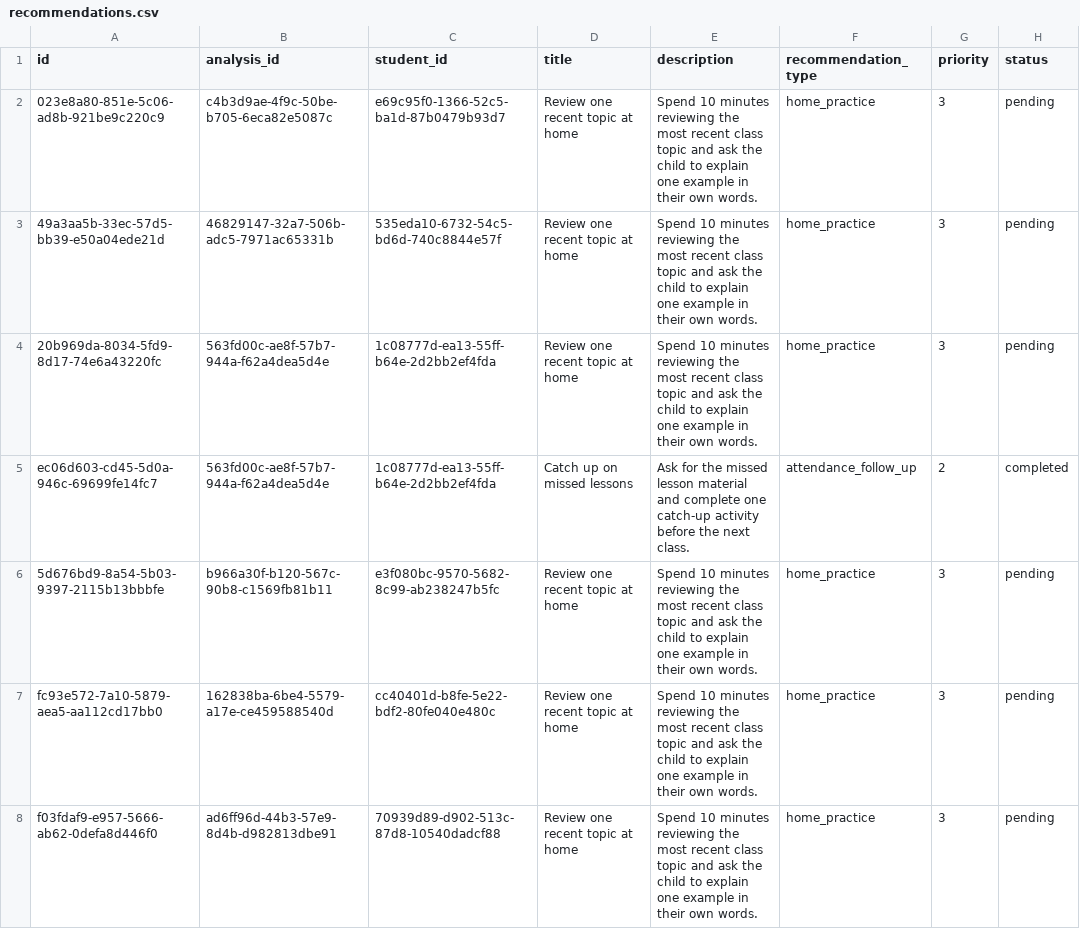
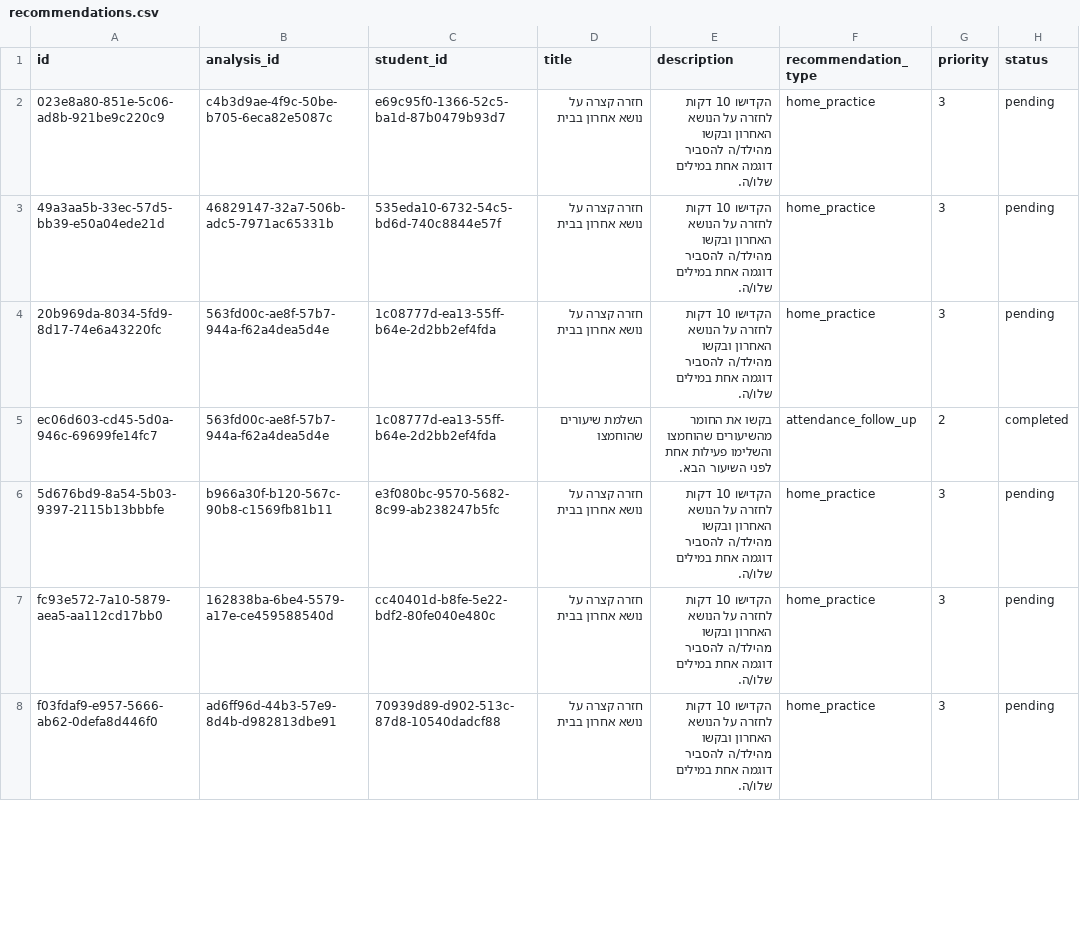
Before and after one commit to NadavOren05/insight, a CSV file: DB/SeedData/GeneralSchemas/csv/recommendations.csv, drawn as a sheet; only a part is shown; the diff covers the shown part only; the diff names each change by its address in the sheet, - before the commit and + after, or states it on an @@ line.

Commit message:
update seed data to hebrew

```diff
--- a/DB/SeedData/GeneralSchemas/csv/recommendations.csv
+++ b/DB/SeedData/GeneralSchemas/csv/recommendations.csv
-D2:D4 (title): Review one recent topic at home
+D2:D4 (title): חזרה קצרה על נושא אחרון בבית
-E2:E4 (description): Spend 10 minutes reviewing the most recent class topic and ask the child to explain one example in their own words.
+E2:E4 (description): הקדישו 10 דקות לחזרה על הנושא האחרון ובקשו מהילד/ה להסביר דוגמה אחת במילים שלו/ה.
-D5 (title): Catch up on missed lessons
+D5 (title): השלמת שיעורים שהוחמצו
-E5 (description): Ask for the missed lesson material and complete one catch-up activity before the next class.
+E5 (description): בקשו את החומר מהשיעורים שהוחמצו והשלימו פעילות אחת לפני השיעור הבא.
-D6:D8 (title): Review one recent topic at home
+D6:D8 (title): חזרה קצרה על נושא אחרון בבית
-E6:E8 (description): Spend 10 minutes reviewing the most recent class topic and ask the child to explain one example in their own words.
+E6:E8 (description): הקדישו 10 דקות לחזרה על הנושא האחרון ובקשו מהילד/ה להסביר דוגמה אחת במילים שלו/ה.
```
Also changed, not shown: 54 edited cells elsewhere in this file, DB/SeedData/GeneralSchemas/csv/students.csv, DB/SeedData/GeneralSchemas/csv/subjects.csv, 36 other files.
